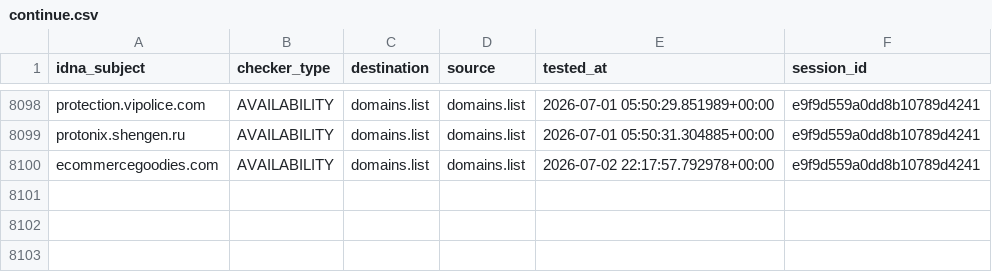
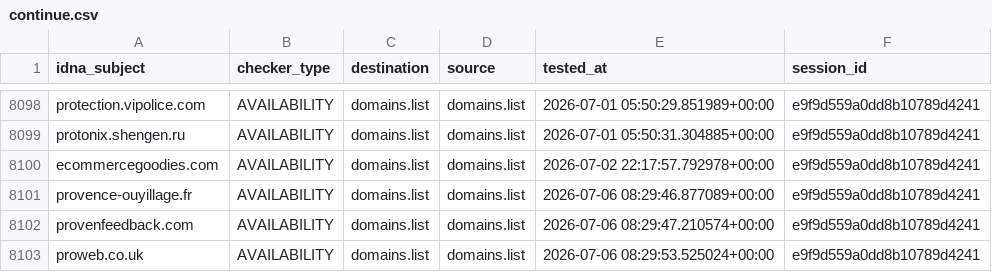
Before and after one commit to Ultimate-Hosts-Blacklist/someonewhocares.org, a CSV file: output/domains.list/continue.csv, drawn as a sheet; only a part is shown, gaps mark what is left out; the diff names each change by its address in the sheet, - before the commit and + after, or states it on an @@ line.

```diff
--- a/output/domains.list/continue.csv
+++ b/output/domains.list/continue.csv
+row 8101: provence-ouyillage.fr | AVAILABILITY | domains.list | domains.list | 2026-07-06 08:29:46.877089+00:00 | e9f9d559a0dd8b10789d4241
+row 8102: provenfeedback.com | AVAILABILITY | domains.list | domains.list | 2026-07-06 08:29:47.210574+00:00 | e9f9d559a0dd8b10789d4241
+row 8103: proweb.co.uk | AVAILABILITY | domains.list | domains.list | 2026-07-06 08:29:53.525024+00:00 | e9f9d559a0dd8b10789d4241
```
Also changed, not shown: .pyfunceble/inactive.csv, .pyfunceble/whois.csv, 10 other files.
